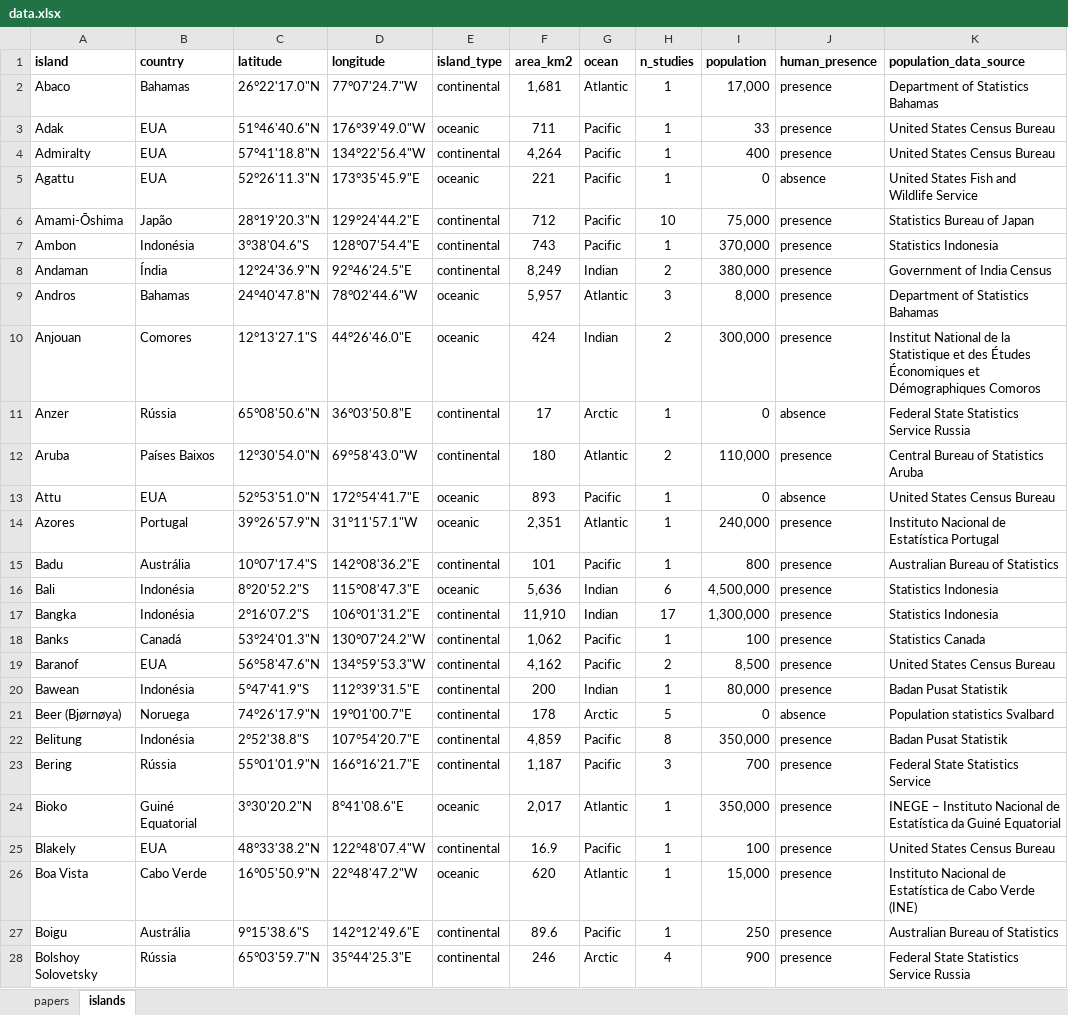
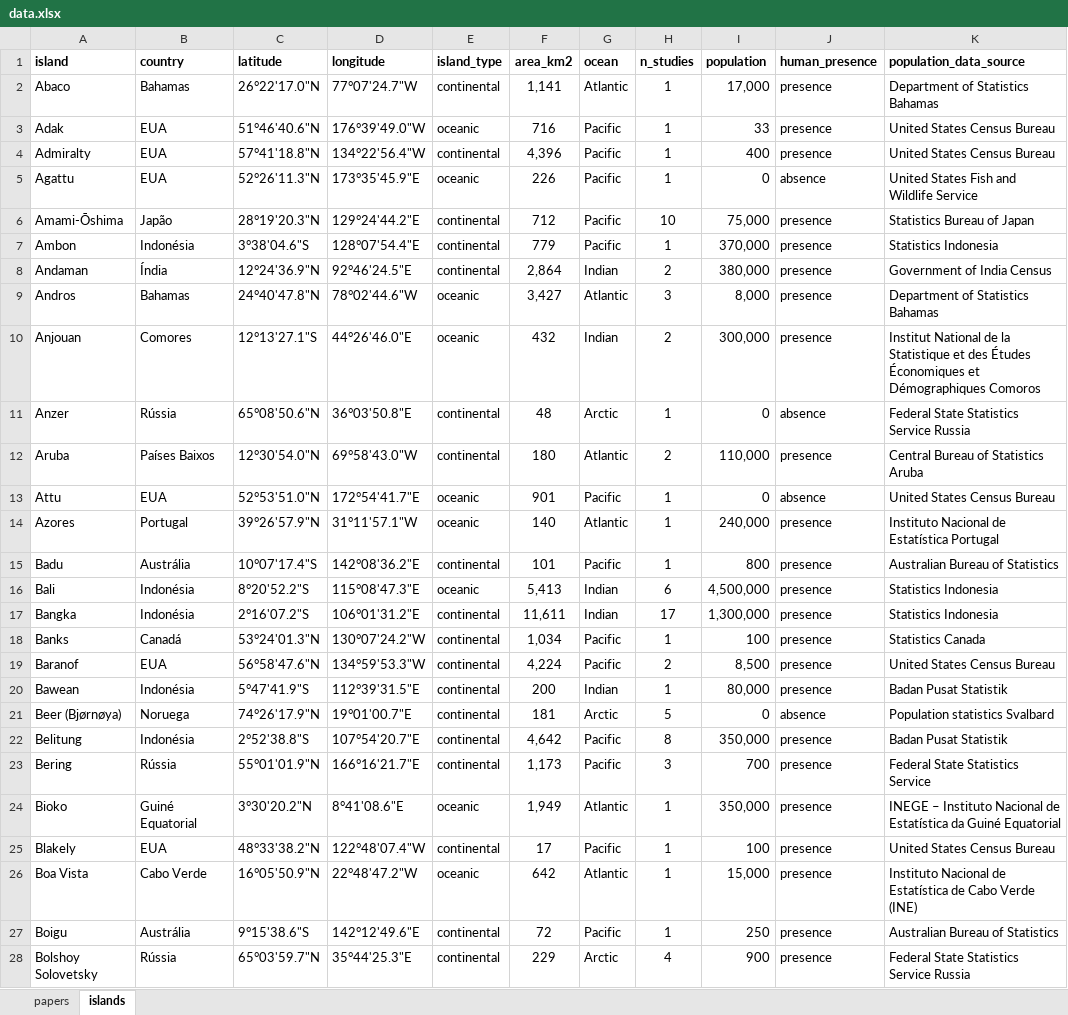
Before and after one commit to JH-All/islands_freshwater, an Excel workbook: data.xlsx, sheet islands, drawn as a sheet; only a part is shown; values as stored, in another font and other column widths than the file's, no borders; the diff covers the shown part only; the diff names each change by its address in the sheet, - before the commit and + after, or states it on an @@ line.

```diff
--- a/data.xlsx (sheet islands)
+++ b/data.xlsx (sheet islands)
-F2 (area_km2): 1,681
+F2 (area_km2): 1,141
-F3 (area_km2): 711
+F3 (area_km2): 716
-F4 (area_km2): 4,264
+F4 (area_km2): 4,396
-F5 (area_km2): 221
+F5 (area_km2): 226
-F7 (area_km2): 743
+F7 (area_km2): 779
-F8 (area_km2): 8,249
+F8 (area_km2): 2,864
-F9 (area_km2): 5,957
+F9 (area_km2): 3,427
-F10 (area_km2): 424
+F10 (area_km2): 432
-F11 (area_km2): 17
+F11 (area_km2): 48
-F13 (area_km2): 893
+F13 (area_km2): 901
-F14 (area_km2): 2,351
+F14 (area_km2): 140
-F16 (area_km2): 5,636
+F16 (area_km2): 5,413
-F17 (area_km2): 11,910
+F17 (area_km2): 11,611
-F18 (area_km2): 1,062
+F18 (area_km2): 1,034
-F19 (area_km2): 4,162
+F19 (area_km2): 4,224
-F21 (area_km2): 178
+F21 (area_km2): 181
-F22 (area_km2): 4,859
+F22 (area_km2): 4,642
-F23 (area_km2): 1,187
+F23 (area_km2): 1,173
-F24 (area_km2): 2,017
+F24 (area_km2): 1,949
-F25 (area_km2): 16.9
+F25 (area_km2): 17
-F26 (area_km2): 620
+F26 (area_km2): 642
-F27 (area_km2): 89.6
+F27 (area_km2): 72
-F28 (area_km2): 246
+F28 (area_km2): 229
```
Also changed, not shown: 119 edited cells elsewhere in this sheet, 1 other file.
